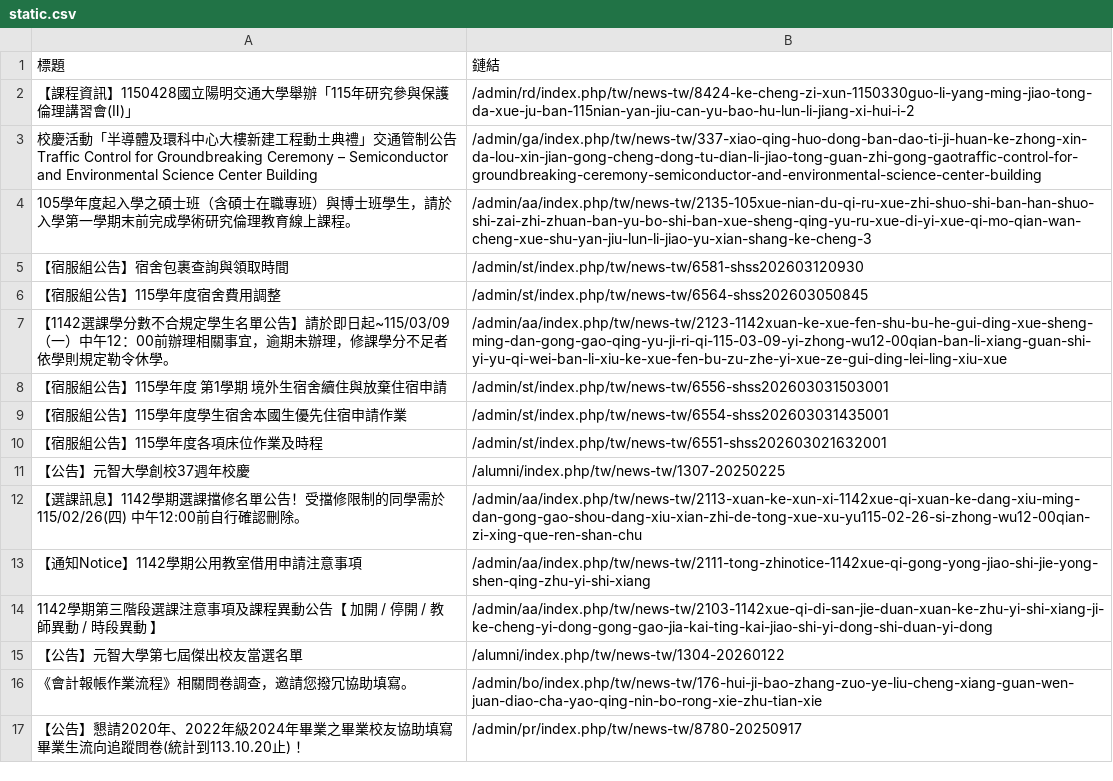
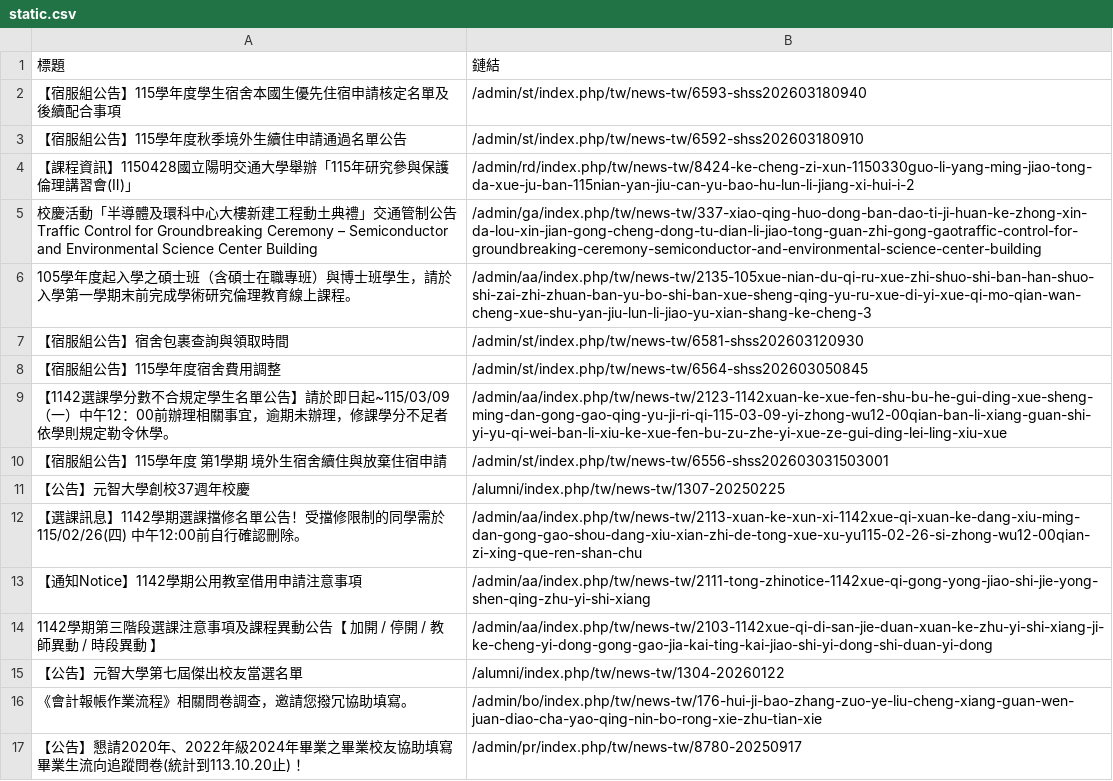
Before and after one commit to Anson0359/MidProject_Web_Crawler, a CSV file: static.csv, drawn as a sheet; only a part is shown; removed rows and columns are numbered as before the commit, all else as after; the diff names each change by its address in the sheet, - before the commit and + after, or states it on an @@ line.

```diff
--- a/static.csv
+++ b/static.csv
+row 2: 【宿服組公告】115學年度學生宿舍本國生優先住宿申請核定名單及後續配合事項 | /admin/st/index.php/tw/news-tw/6593-shss202603180940
+row 3: 【宿服組公告】115學年度秋季境外生續住申請通過名單公告 | /admin/st/index.php/tw/news-tw/6592-shss202603180910
-row 9: 【宿服組公告】115學年度學生宿舍本國生優先住宿申請作業 | /admin/st/index.php/tw/news-tw/6554-shss202603031435001
-row 10: 【宿服組公告】115學年度各項床位作業及時程 | /admin/st/index.php/tw/news-tw/6551-shss202603021632001
```
Also changed, not shown: api.csv.
